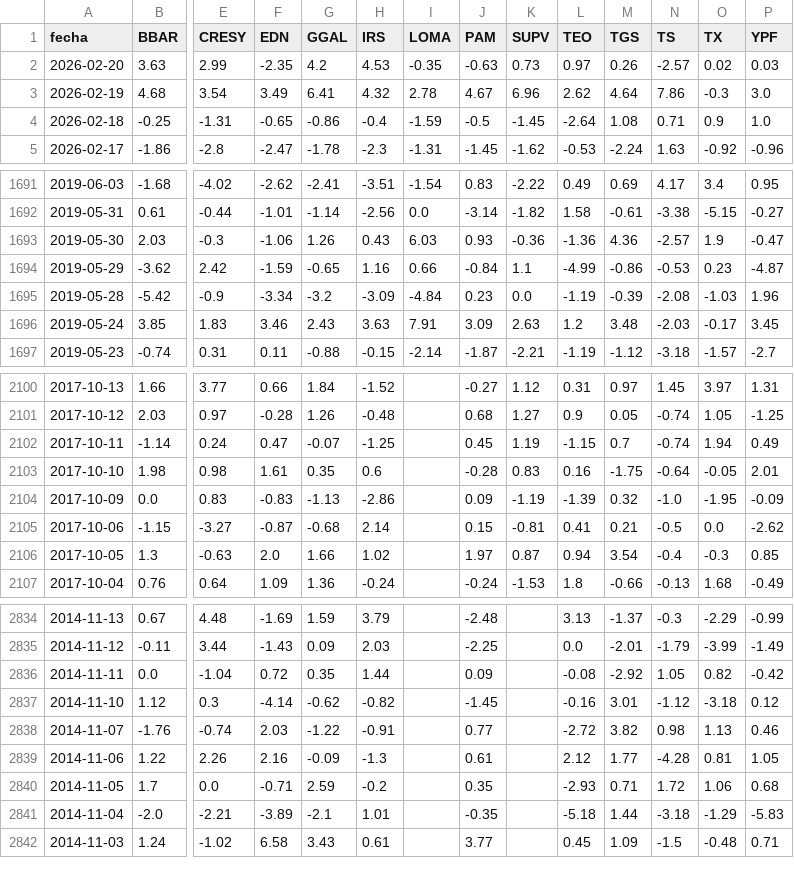
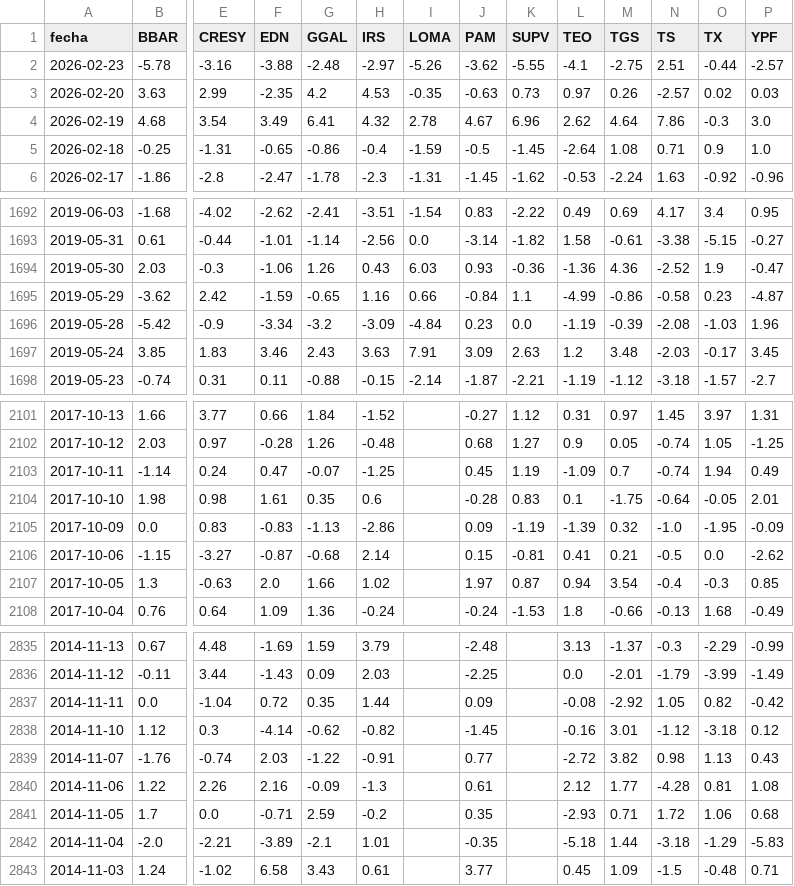
Before and after one commit to jesusrobles824/Automatizacion-de-Datos-y-Proyectos-BI, a CSV file: Automatización de Datos/ADRs_variacion_porcentual_diaria.csv, drawn as a sheet; only a part is shown, gaps mark what is left out; addresses are those after the commit; rows hold the shown columns only; the diff names each change by its address in the sheet, - before the commit and + after, or states it on an @@ line.

```diff
--- a/Automatización de Datos/ADRs_variacion_porcentual_diaria.csv
+++ b/Automatización de Datos/ADRs_variacion_porcentual_diaria.csv
+row 2: 2026-02-23 | -5.78 | -3.16 | -3.88 | -2.48 | -2.97 | -5.26 | -3.62 | -5.55 | -4.1 | -2.75 | 2.51 | -0.44 | -2.57
-N1694 (TS): -2.57
+N1694 (TS): -2.52
-N1695 (TS): -0.53
+N1695 (TS): -0.58
-L2103 (TEO): -1.15
+L2103 (TEO): -1.09
-L2104 (TEO): 0.16
+L2104 (TEO): 0.1
-P2839 (YPF): 0.46
+P2839 (YPF): 0.43
-P2840 (YPF): 1.05
+P2840 (YPF): 1.08
```
Also changed, not shown: Automatización de Datos/ADRs_Precios.csv, 9 other files.
